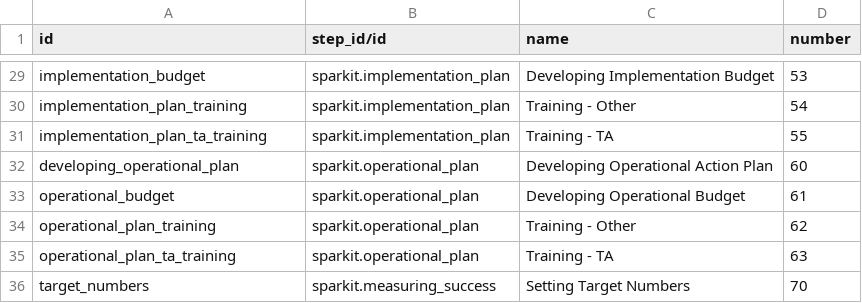
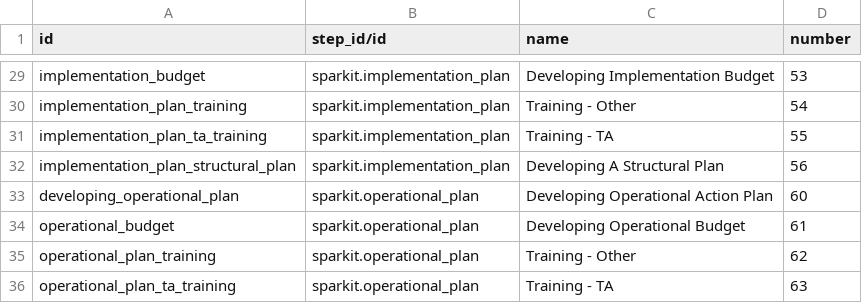
Before and after one commit to max-spark/sparkit, a CSV file: data/sparkit.fcapactivity.csv, drawn as a sheet; only a part is shown, gaps mark what is left out; the shorter side is filled out with more unchanged rows.

Commit message:
Independent Project description added, PM/M&E assistant written on VRFs on create (no update), FCAP Activities list updated

```diff
--- a/data/sparkit.fcapactivity.csv
+++ b/data/sparkit.fcapactivity.csv
@@ -31,2 +31,3 @@ implementation_plan_training,sparkit.implementation_plan,Training - Other,54
 implementation_plan_ta_training,sparkit.implementation_plan,Training - TA,55
+implementation_plan_structural_plan,sparkit.implementation_plan,Developing A Structural Plan,56
 developing_operational_plan,sparkit.operational_plan,Developing Operational Action Plan,60
```
Also changed, not shown: 7 other files.
